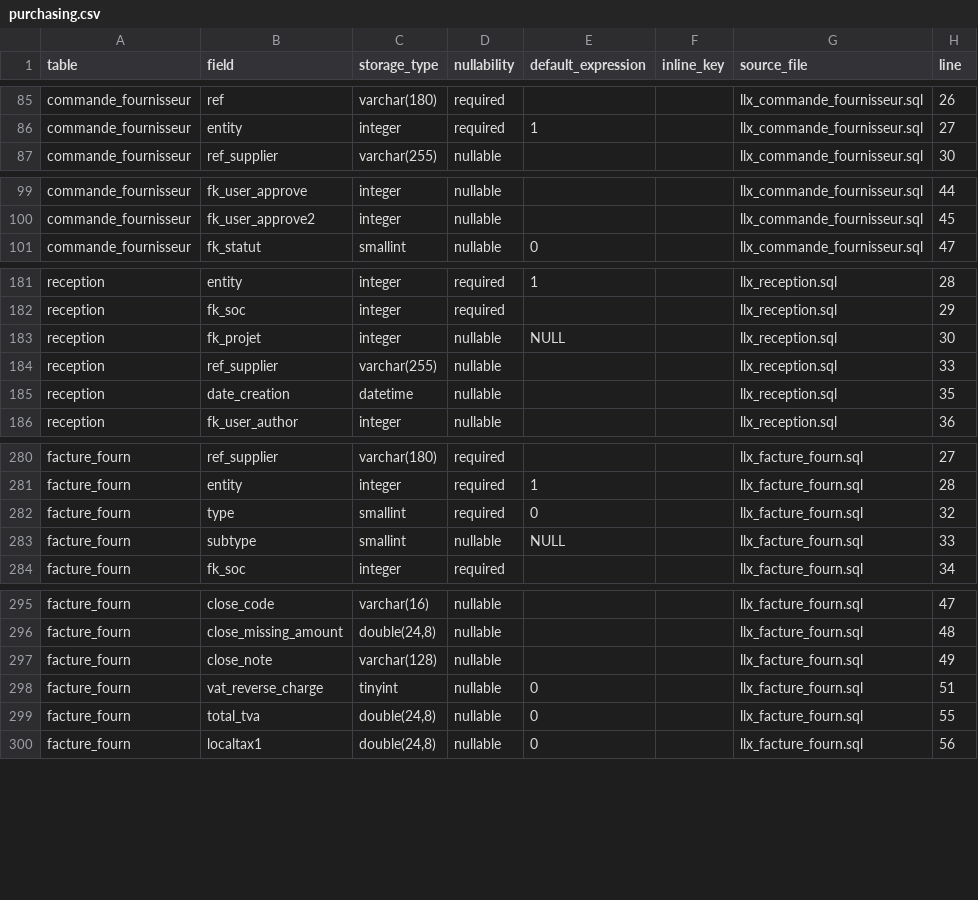
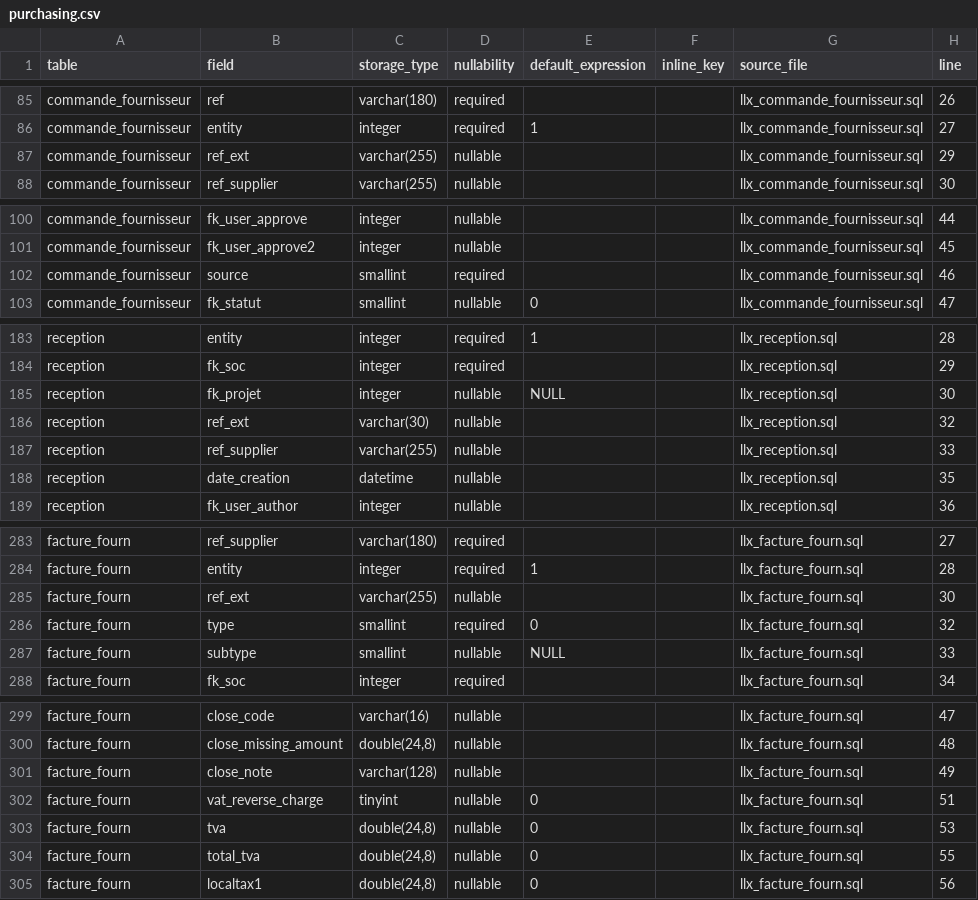
Before and after one commit to vast-development-method/dolibarr-doc, a CSV file: docs/reference/purchasing.csv, drawn as a sheet; only a part is shown, gaps mark what is left out; the diff covers the shown part only.

```diff
--- a/docs/reference/purchasing.csv
+++ b/docs/reference/purchasing.csv
@@ -86,2 +86,3 @@ commande_fournisseur,ref,varchar(180),required,,,llx_commande_fournisseur.sql,26
 commande_fournisseur,entity,integer,required,1,,llx_commande_fournisseur.sql,27
+commande_fournisseur,ref_ext,varchar(255),nullable,,,llx_commande_fournisseur.sql,29
 commande_fournisseur,ref_supplier,varchar(255),nullable,,,llx_commande_fournisseur.sql,30
@@ -100,2 +101,3 @@ commande_fournisseur,fk_user_approve,integer,nullable,,,llx_commande_fournisseur
 commande_fournisseur,fk_user_approve2,integer,nullable,,,llx_commande_fournisseur.sql,45
+commande_fournisseur,source,smallint,required,,,llx_commande_fournisseur.sql,46
 commande_fournisseur,fk_statut,smallint,nullable,0,,llx_commande_fournisseur.sql,47
@@ -183,2 +185,3 @@ reception,fk_soc,integer,required,,,llx_reception.sql,29
 reception,fk_projet,integer,nullable,NULL,,llx_reception.sql,30
+reception,ref_ext,varchar(30),nullable,,,llx_reception.sql,32
 reception,ref_supplier,varchar(255),nullable,,,llx_reception.sql,33
@@ -281,2 +284,3 @@ facture_fourn,ref_supplier,varchar(180),required,,,llx_facture_fourn.sql,27
 facture_fourn,entity,integer,required,1,,llx_facture_fourn.sql,28
+facture_fourn,ref_ext,varchar(255),nullable,,,llx_facture_fourn.sql,30
 facture_fourn,type,smallint,required,0,,llx_facture_fourn.sql,32
@@ -298,2 +302,3 @@ facture_fourn,close_note,varchar(128),nullable,,,llx_facture_fourn.sql,49
 facture_fourn,vat_reverse_charge,tinyint,nullable,0,,llx_facture_fourn.sql,51
+facture_fourn,tva,"double(24,8)",nullable,0,,llx_facture_fourn.sql,53
 facture_fourn,total_tva,"double(24,8)",nullable,0,,llx_facture_fourn.sql,55
```
Also changed, not shown: 1 edited cell elsewhere in this file, docs/reference/catalogue-stock.csv, docs/reference/community-and-content.csv, 13 other files.
